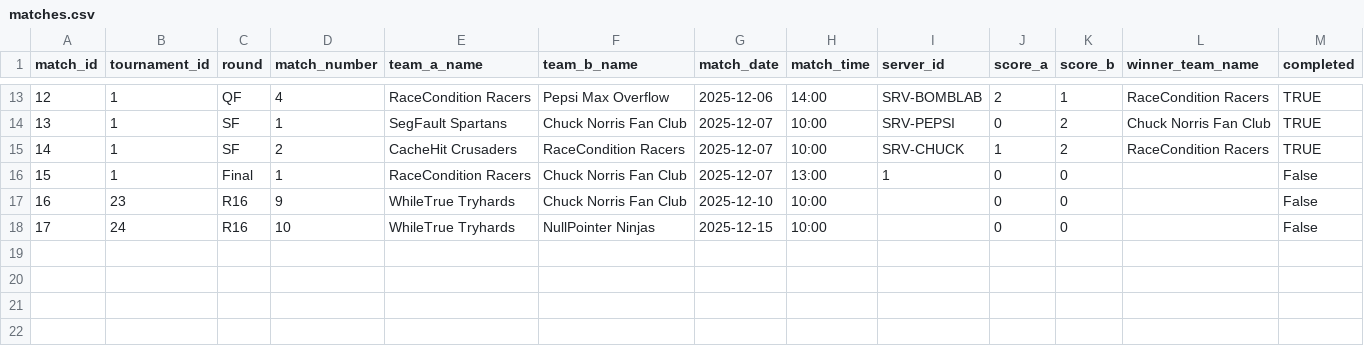
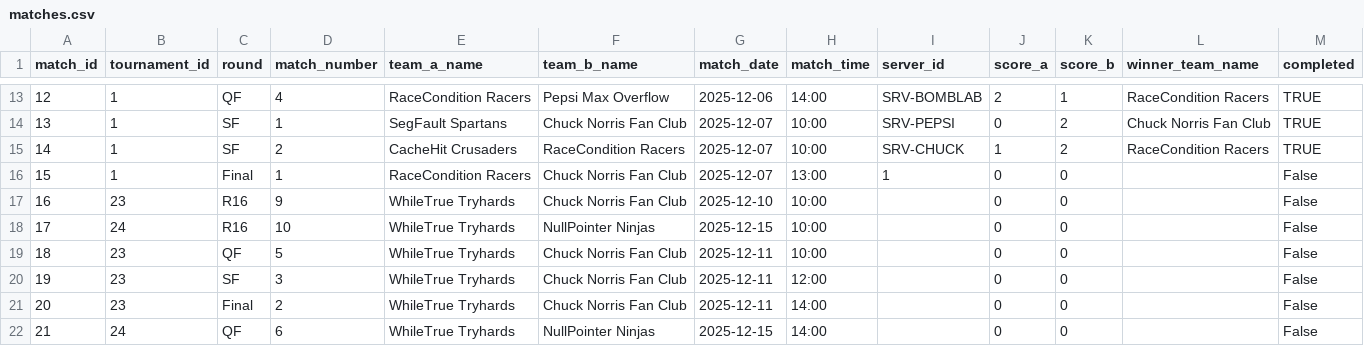
Before and after one commit to SteinarHelgi/esport_cup, a CSV file: Data/matches.csv, drawn as a sheet; only a part is shown, gaps mark what is left out; the diff names each change by its address in the sheet, - before the commit and + after, or states it on an @@ line.

Commit message:
Create match tilbúið

```diff
--- a/Data/matches.csv
+++ b/Data/matches.csv
+row 19: 18 | 23 | QF | 5 | WhileTrue Tryhards | Chuck Norris Fan Club | 2025-12-11 | 10:00 |  | 0 | 0 |  | False
+row 20: 19 | 23 | SF | 3 | WhileTrue Tryhards | Chuck Norris Fan Club | 2025-12-11 | 12:00 |  | 0 | 0 |  | False
+row 21: 20 | 23 | Final | 2 | WhileTrue Tryhards | Chuck Norris Fan Club | 2025-12-11 | 14:00 |  | 0 | 0 |  | False
+row 22: 21 | 24 | QF | 6 | WhileTrue Tryhards | NullPointer Ninjas | 2025-12-15 | 14:00 |  | 0 | 0 |  | False
```
Also changed, not shown: 2 other files.
